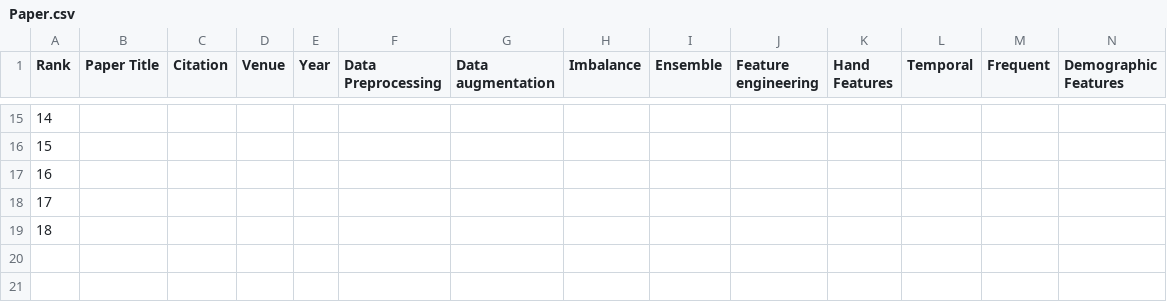
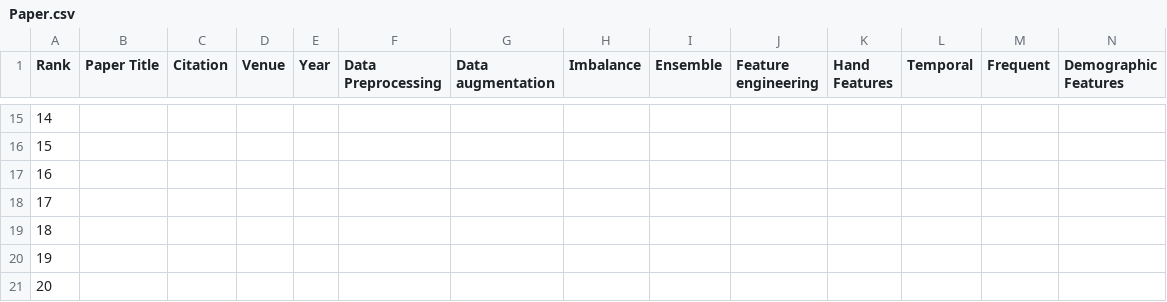
Before and after one commit to leijsen/PAF, a CSV file: Paper.csv, drawn as a sheet; only a part is shown, gaps mark what is left out; rows hold the shown columns only; the diff names each change by its address in the sheet, - before the commit and + after, or states it on an @@ line.

Commit message:
ok

```diff
--- a/Paper.csv
+++ b/Paper.csv
+row 20: 19
+row 21: 20
```
